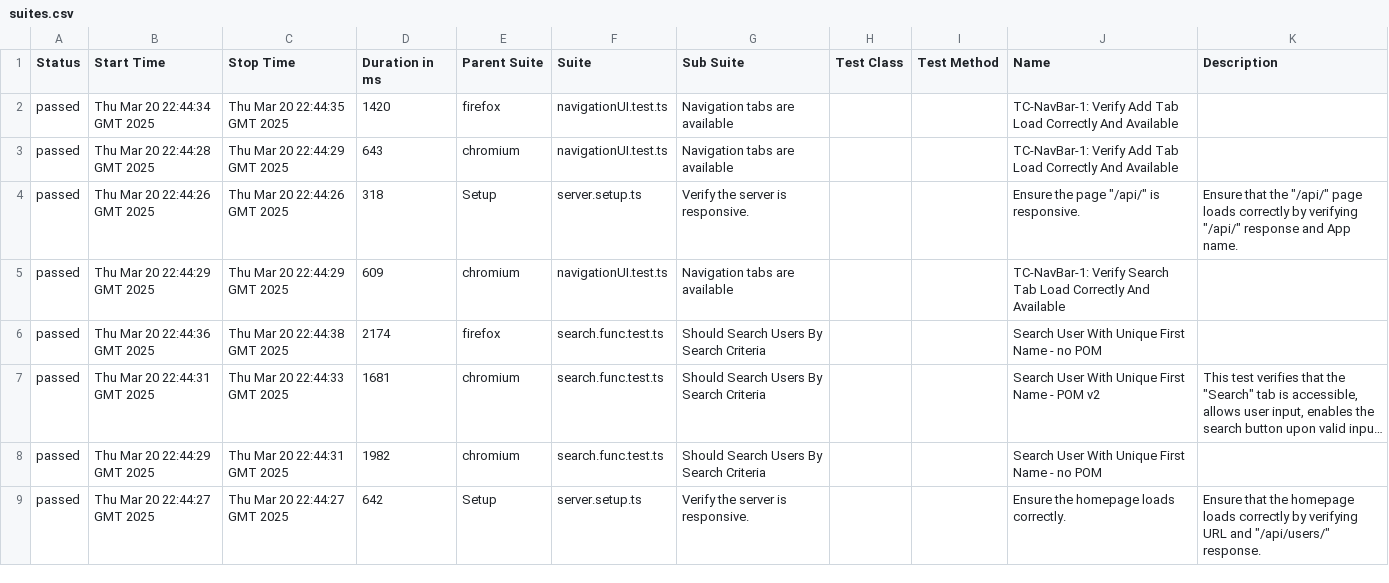
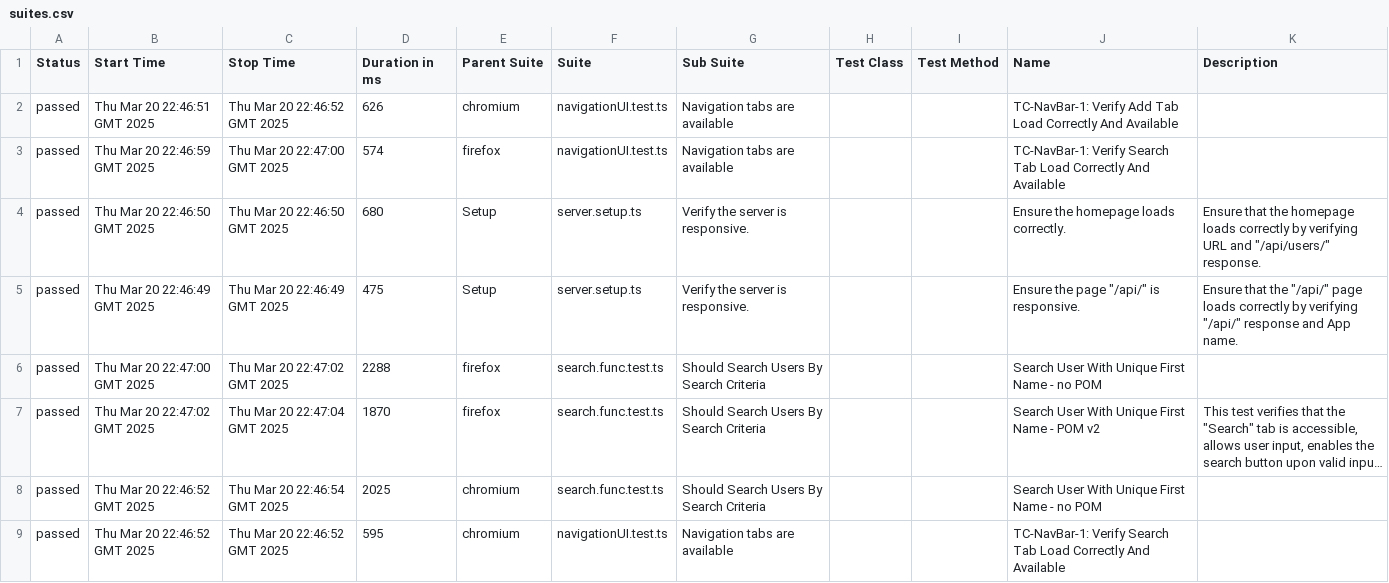
Before and after one commit to kgold2018/PlaywrightTypescriptUserAppTest, a CSV file: 21/data/suites.csv, drawn as a sheet; only a part is shown; long unchanged cells end in …; removed rows and columns are numbered as before the commit, all else as after; the diff covers the shown part only; the diff names each change by its address in the sheet, - before the commit and + after, or states it on an @@ line.

```diff
--- a/21/data/suites.csv
+++ b/21/data/suites.csv
-B2 (Start Time): Thu Mar 20 22:44:34 GMT 2025
+B2 (Start Time): Thu Mar 20 22:46:51 GMT 2025
-C2 (Stop Time): Thu Mar 20 22:44:35 GMT 2025
+C2 (Stop Time): Thu Mar 20 22:46:52 GMT 2025
-D2 (Duration in ms): 1420
+D2 (Duration in ms): 626
-E2 (Parent Suite): firefox
+E2 (Parent Suite): chromium
-B3 (Start Time): Thu Mar 20 22:44:28 GMT 2025
+B3 (Start Time): Thu Mar 20 22:46:59 GMT 2025
-C3 (Stop Time): Thu Mar 20 22:44:29 GMT 2025
+C3 (Stop Time): Thu Mar 20 22:47:00 GMT 2025
-D3 (Duration in ms): 643
+D3 (Duration in ms): 574
-E3 (Parent Suite): chromium
+E3 (Parent Suite): firefox
-J3 (Name): TC-NavBar-1: Verify Add Tab Load…
+J3 (Name): TC-NavBar-1: Verify Search Tab Load…
+row 4: passed | Thu Mar 20 22:46:50 GMT 2025 | Thu Mar 20 22:46:50 GMT 2025 | 680 | Setup | server.setup.ts | Verify the server is responsive. |  |  | Ensure the homepage loads correctly. | Ensure that the homepage loads correctly by verifying URL and "/api/users/" response.
-B5 (Start Time): Thu Mar 20 22:44:26 GMT 2025
+B5 (Start Time): Thu Mar 20 22:46:49 GMT 2025
-C5 (Stop Time): Thu Mar 20 22:44:26 GMT 2025
+C5 (Stop Time): Thu Mar 20 22:46:49 GMT 2025
-D5 (Duration in ms): 318
+D5 (Duration in ms): 475
-row 5: passed | Thu Mar 20 22:44:29 GMT 2025 | Thu Mar 20 22:44:29 GMT 2025 | 609 | chromium | navigationUI.test.ts | Navigation tabs are available |  |  | TC-NavBar-1: Verify Search Tab Load Correctly And Available
-B6 (Start Time): Thu Mar 20 22:44:36 GMT 2025
+B6 (Start Time): Thu Mar 20 22:47:00 GMT 2025
-C6 (Stop Time): Thu Mar 20 22:44:38 GMT 2025
+C6 (Stop Time): Thu Mar 20 22:47:02 GMT 2025
-D6 (Duration in ms): 2174
+D6 (Duration in ms): 2288
-B7 (Start Time): Thu Mar 20 22:44:31 GMT 2025
+B7 (Start Time): Thu Mar 20 22:47:02 GMT 2025
-C7 (Stop Time): Thu Mar 20 22:44:33 GMT 2025
+C7 (Stop Time): Thu Mar 20 22:47:04 GMT 2025
-D7 (Duration in ms): 1681
+D7 (Duration in ms): 1870
-E7 (Parent Suite): chromium
+E7 (Parent Suite): firefox
-B8 (Start Time): Thu Mar 20 22:44:29 GMT 2025
+B8 (Start Time): Thu Mar 20 22:46:52 GMT 2025
-C8 (Stop Time): Thu Mar 20 22:44:31 GMT 2025
+C8 (Stop Time): Thu Mar 20 22:46:54 GMT 2025
-D8 (Duration in ms): 1982
+D8 (Duration in ms): 2025
-B9 (Start Time): Thu Mar 20 22:44:27 GMT 2025
+B9 (Start Time): Thu Mar 20 22:46:52 GMT 2025
-C9 (Stop Time): Thu Mar 20 22:44:27 GMT 2025
+C9 (Stop Time): Thu Mar 20 22:46:52 GMT 2025
-D9 (Duration in ms): 642
+D9 (Duration in ms): 595
-E9 (Parent Suite): Setup
+E9 (Parent Suite): chromium
-F9 (Suite): server.setup.ts
+F9 (Suite): navigationUI.test.ts
-G9 (Sub Suite): Verify the server is responsive.
+G9 (Sub Suite): Navigation tabs are available
-J9 (Name): Ensure the homepage loads correctly.
+J9 (Name): TC-NavBar-1: Verify Search Tab Load Correctly And Available
-K9 (Description): Ensure that the homepage loads correctly by verifying URL and "/api/users/" response.
+K9 (Description): (empty)
```
Also changed, not shown: 8 edited cells elsewhere in this file, 35 other files.
